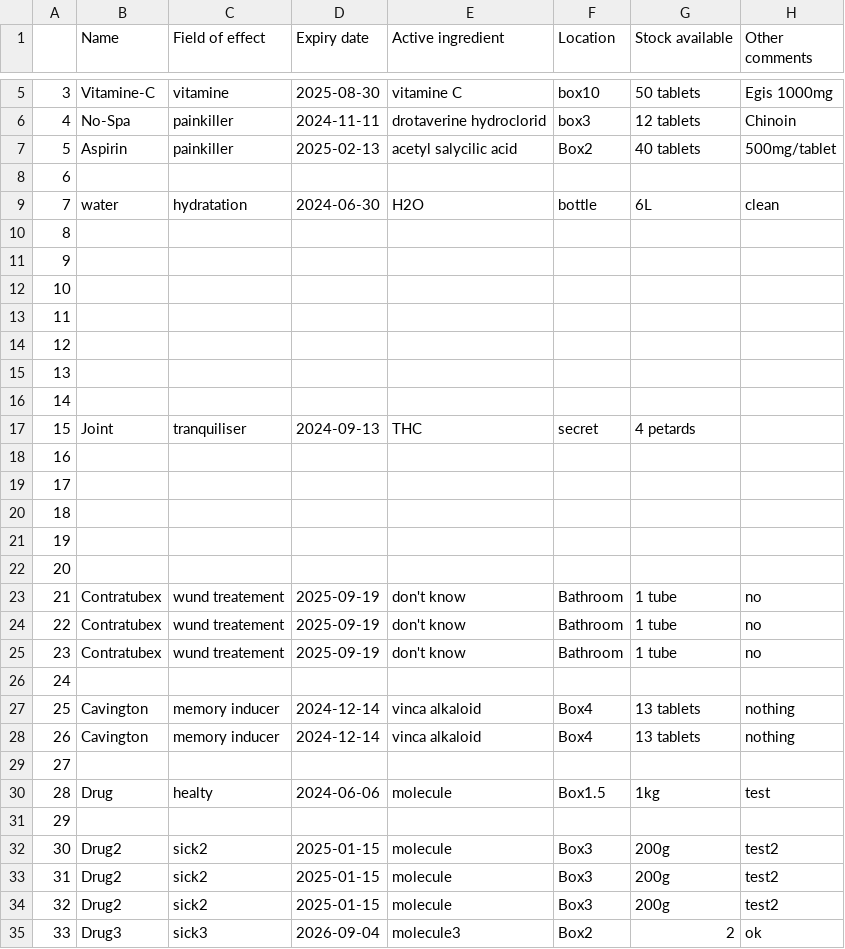
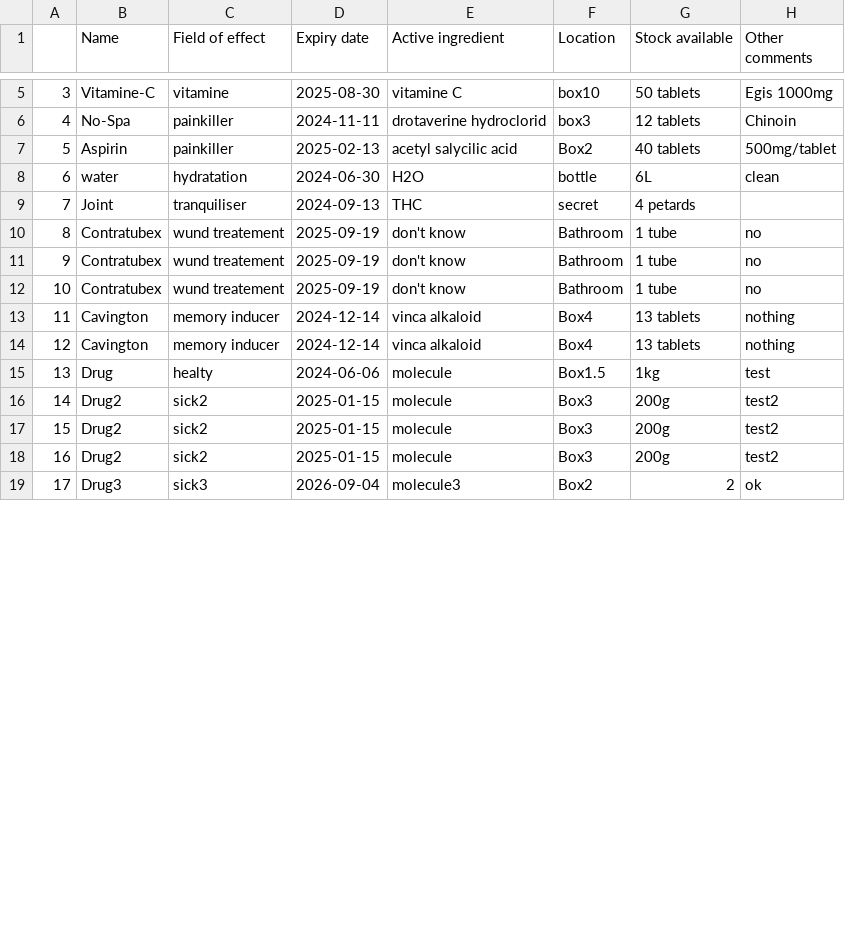
Before and after one commit to ngfritz/HomePharmApp, a CSV file: database/drugs.csv, drawn as a sheet; only a part is shown, gaps mark what is left out; removed rows and columns are numbered as before the commit, all else as after; the diff covers the shown part only; the diff names each change by its address in the sheet, - before the commit and + after, or states it on an @@ line.

```diff
--- a/database/drugs.csv
+++ b/database/drugs.csv
-row 8: 6
@@ column A renumbered between rows 8 and 19 @@
-row 10: 8
-row 11: 9
-row 12: 10
-row 13: 11
-row 14: 12
-row 15: 13
-row 16: 14
-row 18: 16
-row 19: 17
-row 20: 18
-row 21: 19
-row 22: 20
-row 26: 24
-row 29: 27
-row 31: 29
```
Also changed, not shown: 1 added row elsewhere in this file, 1 other file.
